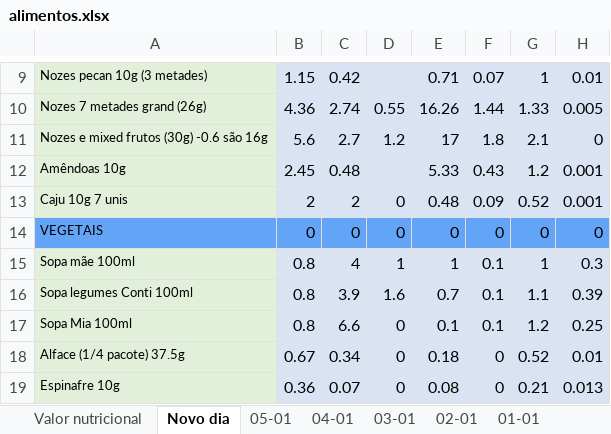
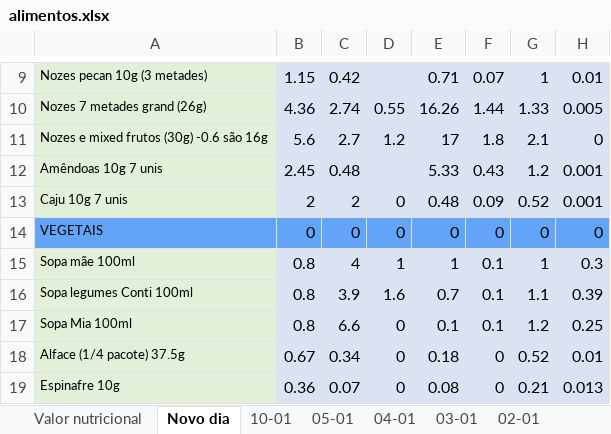
Before and after one commit to mianegrao/calorie-counter-mia-JC, an Excel workbook: alimentos.xlsx, sheet Novo dia, drawn as a sheet; only a part is shown, gaps mark what is left out; values as stored, in another font and other column widths than the file's, no borders; the diff names each change by its address in the sheet, - before the commit and + after, or states it on an @@ line.

```diff
--- a/alimentos.xlsx (sheet Novo dia)
+++ b/alimentos.xlsx (sheet Novo dia)
+sheet tab: 10-01
-A12: Amêndoas 10g
+A12: Amêndoas 10g 7 unis
```
Also changed, not shown: sheet Valor nutricional.
